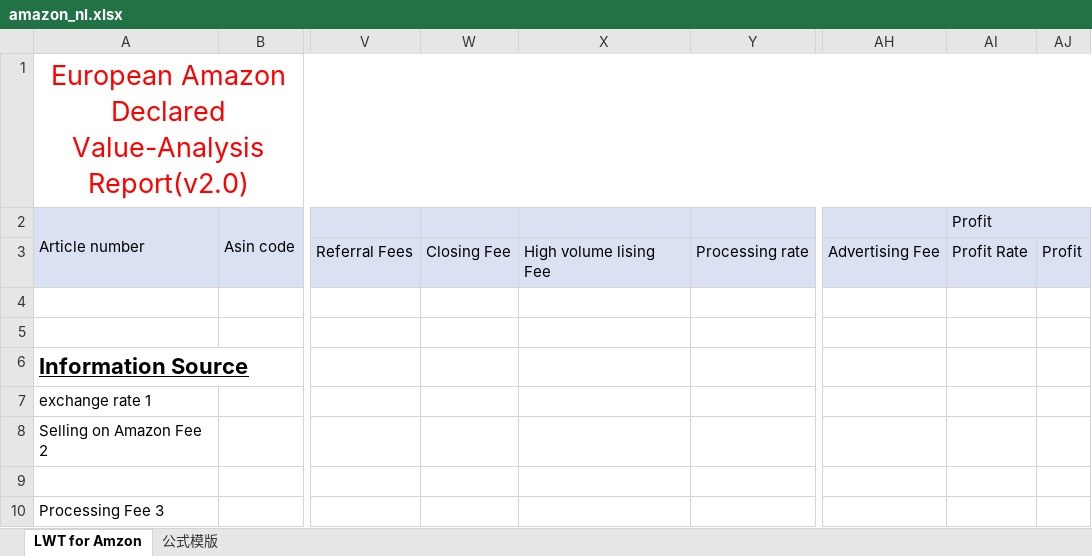
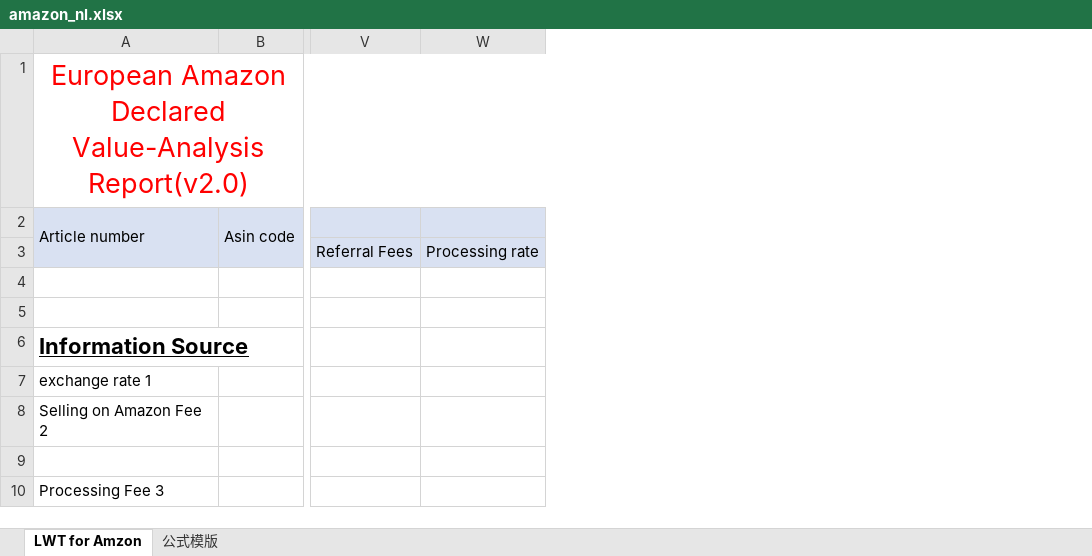
Before and after one commit to CassianLi/cguard, an Excel workbook: template/amazon_nl.xlsx, sheet LWT for Amzon, drawn as a sheet; only a part is shown, gaps mark what is left out; values as stored, in another font and other column widths than the file's, no borders; charts and pictures not drawn; the diff names each change by its address in the sheet, - before the commit and + after, or states it on an @@ line.

Commit message:
调整NL LWT文件，去掉Closing Fee， High volume lising Fee，Advertising Fee， Profit Rate，Profit字段，调整文件模版，及xlsx内计算公式

```diff
--- a/template/amazon_nl.xlsx (sheet LWT for Amzon)
+++ b/template/amazon_nl.xlsx (sheet LWT for Amzon)
-column W, row 3: Closing Fee
-column X, row 3: High volume lising Fee
-column AH, row 3: Advertising Fee
-column AI, rows 2-3: Profit | Profit Rate
-column AJ, row 3: Profit
```
Also changed, not shown: charts or pictures, 4 other files.
